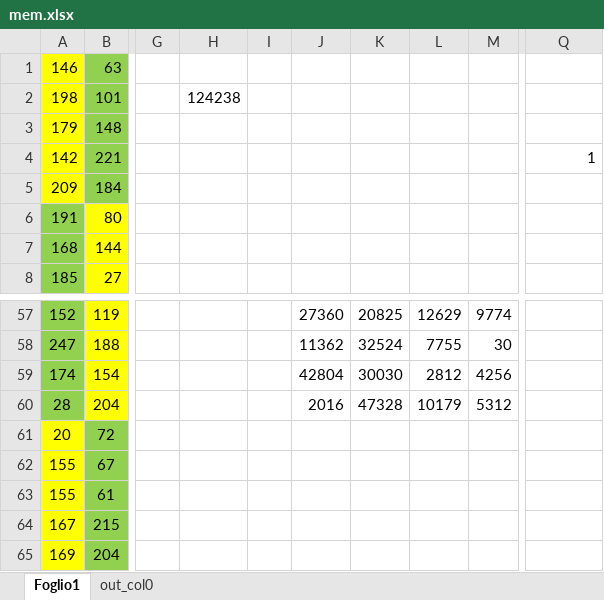
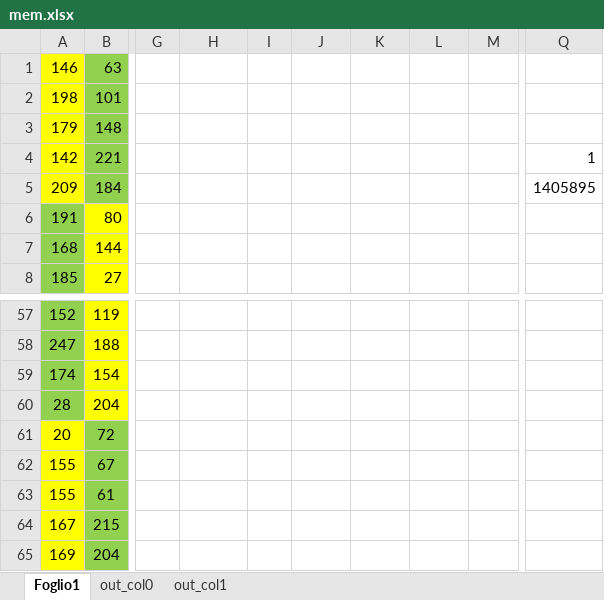
Before and after one commit to francesco1648/isa_file, an Excel workbook: test_conv1d/test_conv1d/mem.xlsx, sheet Foglio1, drawn as a sheet; only a part is shown, gaps mark what is left out; values as stored, in another font and other column widths than the file's, no borders; the diff covers the shown part only; the diff names each change by its address in the sheet, - before the commit and + after, or states it on an @@ line.

```diff
--- a/test_conv1d/test_conv1d/mem.xlsx (sheet Foglio1)
+++ b/test_conv1d/test_conv1d/mem.xlsx (sheet Foglio1)
+sheet tab: out_col1
-H2: 124238
+H2: (empty)
-Q5: (empty)
+Q5: 1405895
-J57: 27360
+J57: (empty)
-K57: 20825
+K57: (empty)
-L57: 12629
+L57: (empty)
-M57: 9774
+M57: (empty)
-J58: 11362
+J58: (empty)
-K58: 32524
+K58: (empty)
-L58: 7755
+L58: (empty)
-M58: 30
+M58: (empty)
-J59: 42804
+J59: (empty)
-K59: 30030
+K59: (empty)
-L59: 2812
+L59: (empty)
-M59: 4256
+M59: (empty)
-J60: 2016
+J60: (empty)
-K60: 47328
+K60: (empty)
-L60: 10179
+L60: (empty)
-M60: 5312
+M60: (empty)
```
Also changed, not shown: 64 edited cells elsewhere in this sheet, sheet out_col0, formulas that keep their value, 15 other files.
